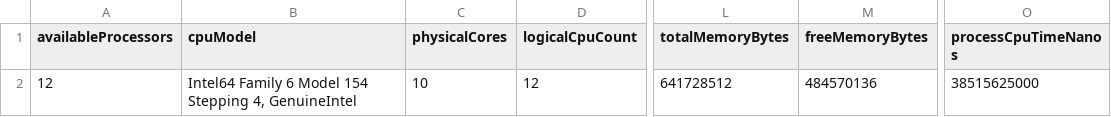
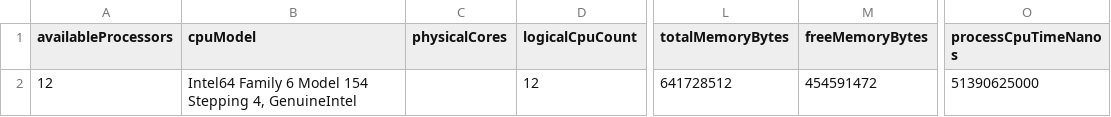
Before and after one commit to pcd-26/PCD-26, a CSV file: assignment-1/benchmarks/results/environment.csv, drawn as a sheet; only a part is shown, gaps mark what is left out; the diff names each change by its address in the sheet, - before the commit and + after, or states it on an @@ line.

```diff
--- a/assignment-1/benchmarks/results/environment.csv
+++ b/assignment-1/benchmarks/results/environment.csv
-C2 (physicalCores): 10
+C2 (physicalCores): (empty)
-M2 (freeMemoryBytes): 484570136
+M2 (freeMemoryBytes): 454591472
-O2 (processCpuTimeNanos): 38515625000
+O2 (processCpuTimeNanos): 51390625000
```
Also changed, not shown: assignment-1/benchmarks/results/aggregated-results.csv, assignment-1/benchmarks/results/aggregated-scalability-results.csv, 9 other files.
